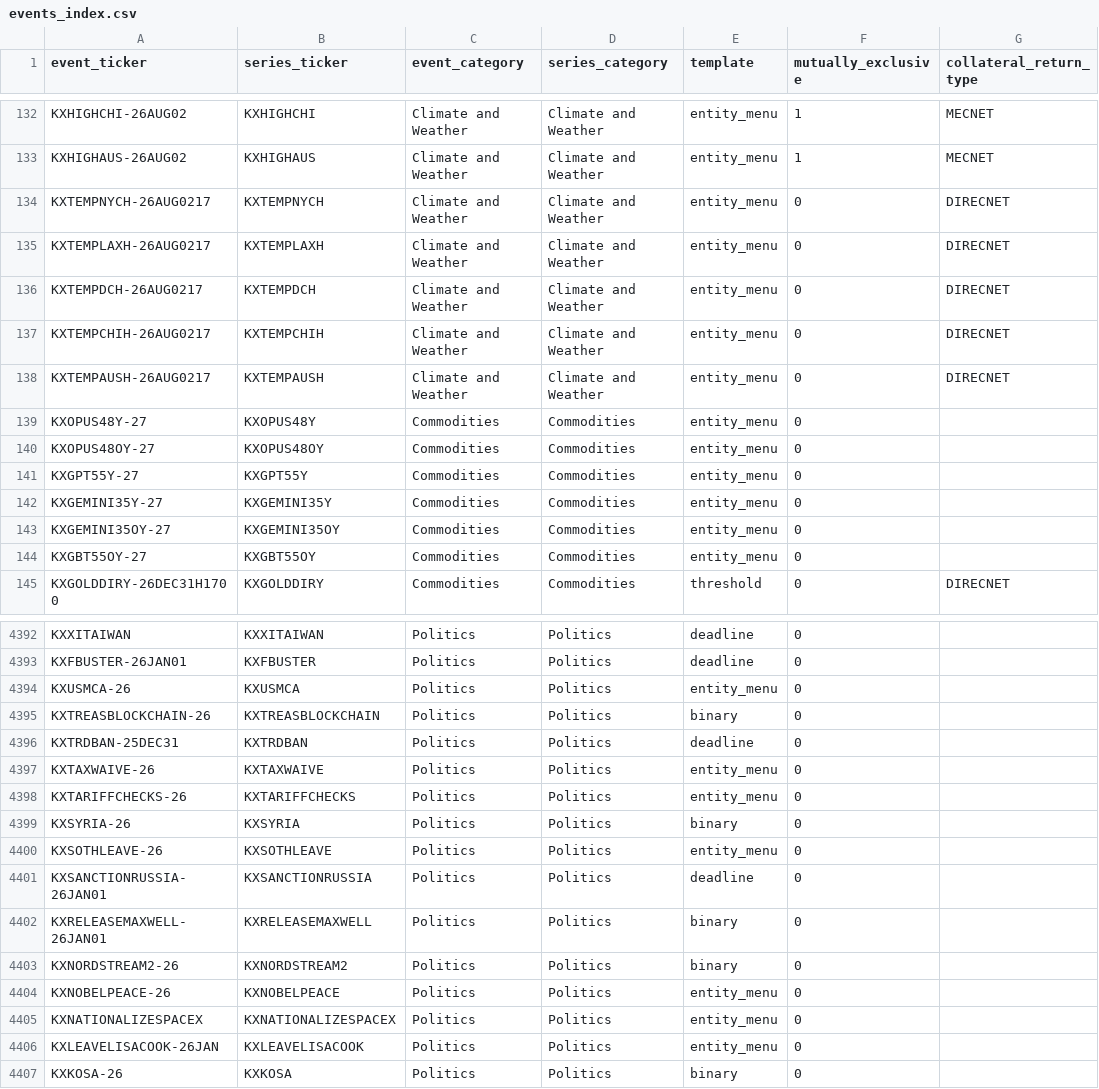
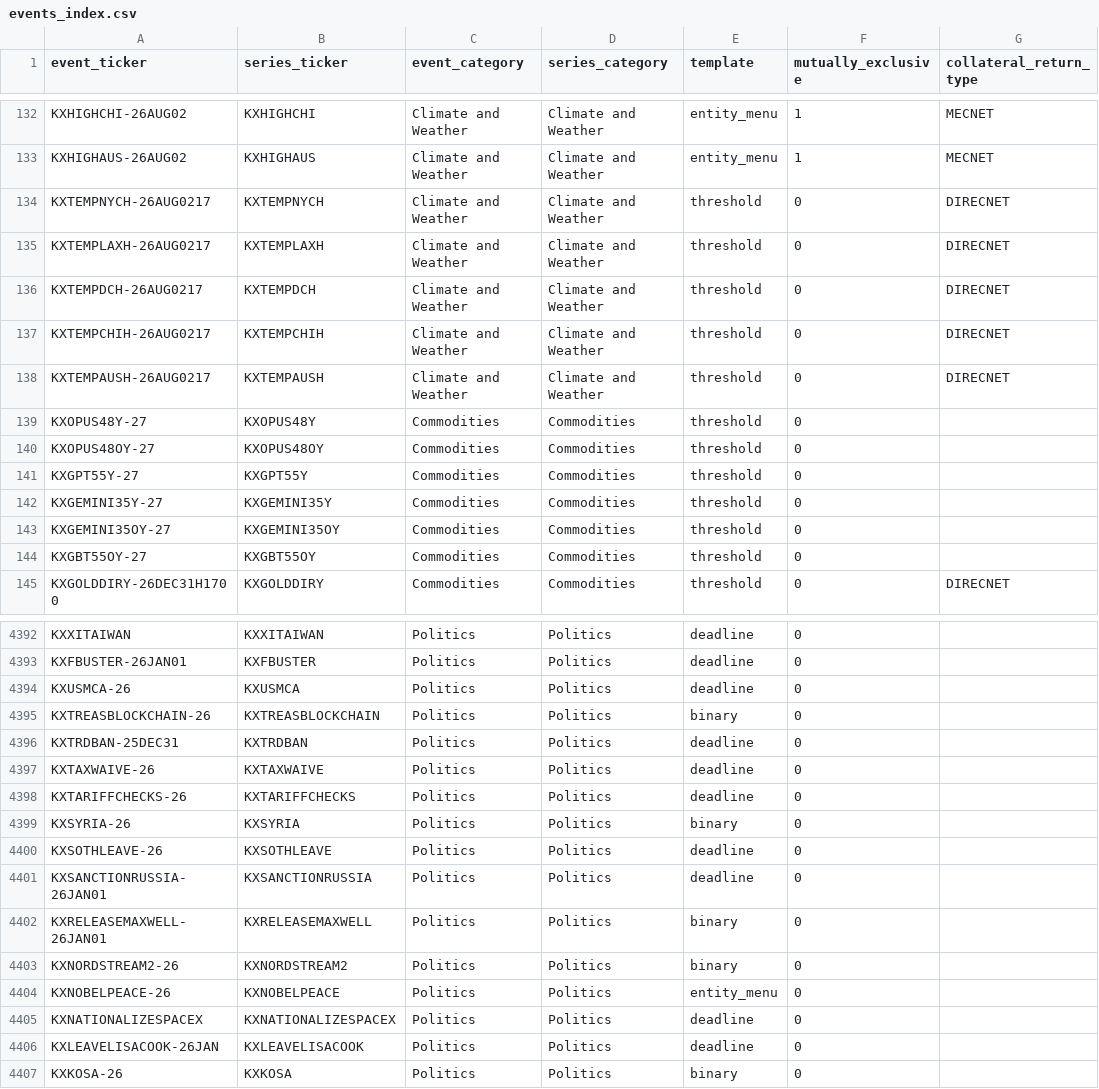
Before and after one commit to YichengYang-Ethan/kalshi-market-structure, a CSV file: data/events_index.csv, drawn as a sheet; only a part is shown, gaps mark what is left out; the diff covers the shown part only; the diff names each change by its address in the sheet, - before the commit and + after, or states it on an @@ line.

```diff
--- a/data/events_index.csv
+++ b/data/events_index.csv
-E134:E144 (template): entity_menu
+E134:E144 (template): threshold
-E4394 (template): entity_menu
+E4394 (template): deadline
-E4397:E4398 (template): entity_menu
+E4397:E4398 (template): deadline
-E4400 (template): entity_menu
+E4400 (template): deadline
-E4405:E4406 (template): entity_menu
+E4405:E4406 (template): deadline
```
Also changed, not shown: 40 edited cells elsewhere in this file, data/series_rollup.csv, 16 other files.
